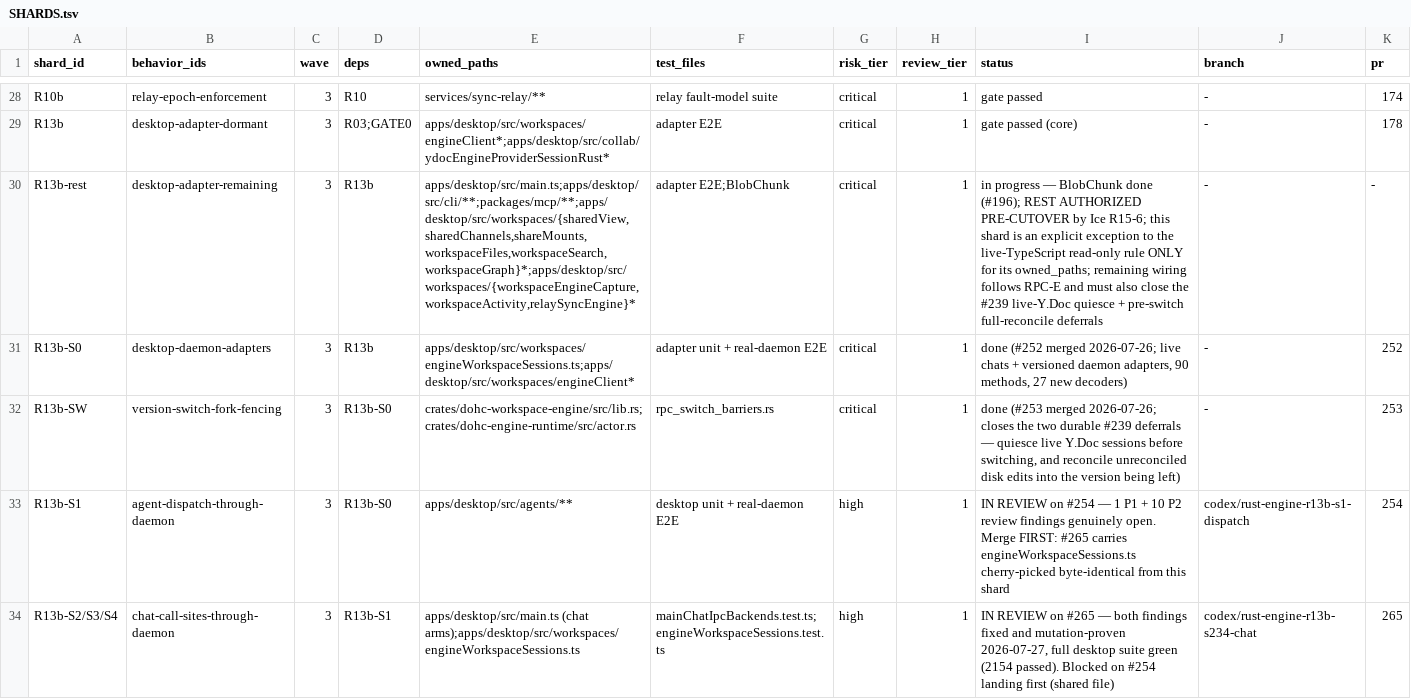
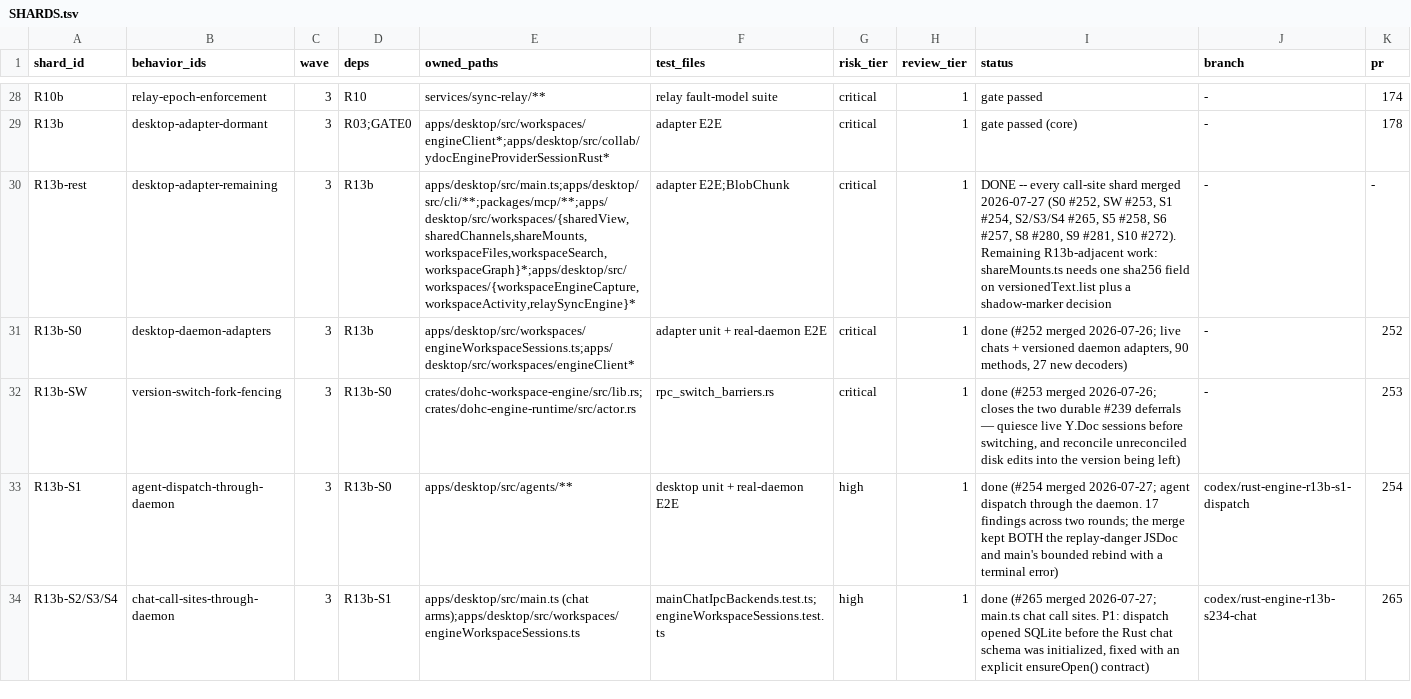
Before and after one commit to dohchq/dohc, a TSV file: docs/superpowers/plans/rust-engine/SHARDS.tsv, drawn as a sheet; only a part is shown, gaps mark what is left out; the diff covers the shown part only; the diff names each change by its address in the sheet, - before the commit and + after, or states it on an @@ line.

Commit message:
Integrator: R13b complete, and what still gates the flip
Every call-site shard is merged. Records the nine defects found today
that were not in the handoff, and states plainly what still blocks the
cutover: no valid rehearsal evidence, no banked macOS evidence, and the
adapter flag still present.

```diff
--- a/docs/superpowers/plans/rust-engine/SHARDS.tsv
+++ b/docs/superpowers/plans/rust-engine/SHARDS.tsv
-I30 (status): in progress — BlobChunk done (#196); REST AUTHORIZED PRE-CUTOVER by Ice R15-6; this shard is an explicit exception to the live-TypeScript read-only rule ONLY for its owned_paths; remaining wiring follows RPC-E and must also close the #239 live-Y.Doc quiesce + pre-switch full-reconcile deferrals
+I30 (status): DONE -- every call-site shard merged 2026-07-27 (S0 #252, SW #253, S1 #254, S2/S3/S4 #265, S5 #258, S6 #257, S8 #280, S9 #281, S10 #272). Remaining R13b-adjacent work: shareMounts.ts needs one sha256 field on versionedText.list plus a shadow-marker decision
-I33 (status): IN REVIEW on #254 — 1 P1 + 10 P2 review findings genuinely open. Merge FIRST: #265 carries engineWorkspaceSessions.ts cherry-picked byte-identical from this shard
+I33 (status): done (#254 merged 2026-07-27; agent dispatch through the daemon. 17 findings across two rounds; the merge kept BOTH the replay-danger JSDoc and main's bounded rebind with a terminal error)
-I34 (status): IN REVIEW on #265 — both findings fixed and mutation-proven 2026-07-27, full desktop suite green (2154 passed). Blocked on #254 landing first (shared file)
+I34 (status): done (#265 merged 2026-07-27; main.ts chat call sites. P1: dispatch opened SQLite before the Rust chat schema was initialized, fixed with an explicit ensureOpen() contract)
```
Also changed, not shown: 3 edited cells elsewhere in this file, 1 other file.
